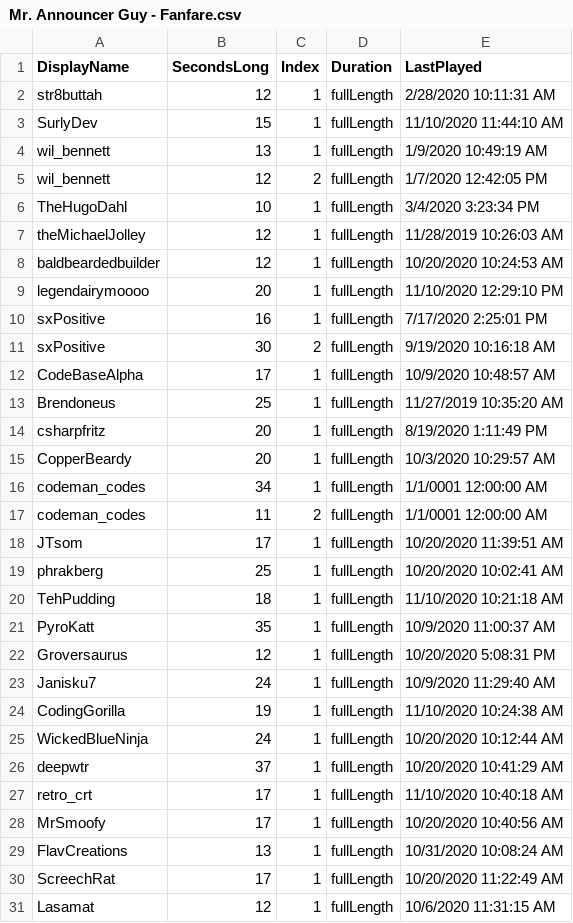
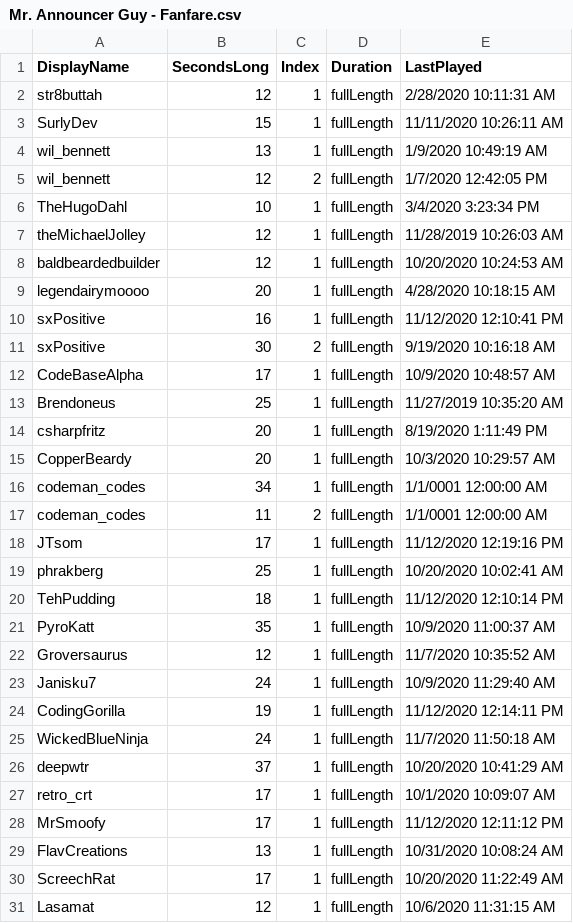
Before and after one commit to MillerMark/MrAnnouncerBot, a CSV file: MrAnnouncerBot/Data/Mr. Announcer Guy - Fanfare.csv, drawn as a sheet.

```diff
--- a/MrAnnouncerBot/Data/Mr. Announcer Guy - Fanfare.csv
+++ b/MrAnnouncerBot/Data/Mr. Announcer Guy - Fanfare.csv
@@ -2,3 +2,3 @@ DisplayName,SecondsLong,Index,Duration,LastPlayed
 str8buttah,12,1,fullLength,2/28/2020 10:11:31 AM
-SurlyDev,15,1,fullLength,11/10/2020 11:44:10 AM
+SurlyDev,15,1,fullLength,11/11/2020 10:26:11 AM
 wil_bennett,13,1,fullLength,1/9/2020 10:49:19 AM
@@ -8,4 +8,4 @@ theMichaelJolley,12,1,fullLength,11/28/2019 10:26:03 AM
 baldbeardedbuilder,12,1,fullLength,10/20/2020 10:24:53 AM
-legendairymoooo,20,1,fullLength,11/10/2020 12:29:10 PM
-sxPositive,16,1,fullLength,7/17/2020 2:25:01 PM
+legendairymoooo,20,1,fullLength,4/28/2020 10:18:15 AM
+sxPositive,16,1,fullLength,11/12/2020 12:10:41 PM
 sxPositive,30,2,fullLength,9/19/2020 10:16:18 AM
@@ -17,13 +17,13 @@ codeman_codes,34,1,fullLength,1/1/0001 12:00:00 AM
 codeman_codes,11,2,fullLength,1/1/0001 12:00:00 AM
-JTsom,17,1,fullLength,10/20/2020 11:39:51 AM
+JTsom,17,1,fullLength,11/12/2020 12:19:16 PM
 phrakberg,25,1,fullLength,10/20/2020 10:02:41 AM
-TehPudding,18,1,fullLength,11/10/2020 10:21:18 AM
+TehPudding,18,1,fullLength,11/12/2020 12:10:14 PM
 PyroKatt,35,1,fullLength,10/9/2020 11:00:37 AM
-Groversaurus,12,1,fullLength,10/20/2020 5:08:31 PM
+Groversaurus,12,1,fullLength,11/7/2020 10:35:52 AM
 Janisku7,24,1,fullLength,10/9/2020 11:29:40 AM
-CodingGorilla,19,1,fullLength,11/10/2020 10:24:38 AM
-WickedBlueNinja,24,1,fullLength,10/20/2020 10:12:44 AM
+CodingGorilla,19,1,fullLength,11/12/2020 12:14:11 PM
+WickedBlueNinja,24,1,fullLength,11/7/2020 11:50:18 AM
 deepwtr,37,1,fullLength,10/20/2020 10:41:29 AM
-retro_crt,17,1,fullLength,11/10/2020 10:40:18 AM
-MrSmoofy,17,1,fullLength,10/20/2020 10:40:56 AM
+retro_crt,17,1,fullLength,10/1/2020 10:09:07 AM
+MrSmoofy,17,1,fullLength,11/12/2020 12:11:12 PM
 FlavCreations,13,1,fullLength,10/31/2020 10:08:24 AM
```
Also changed, not shown: 22 other files.
